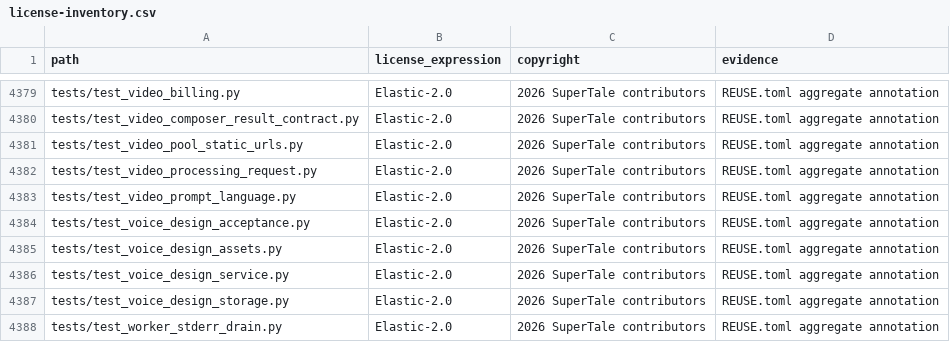
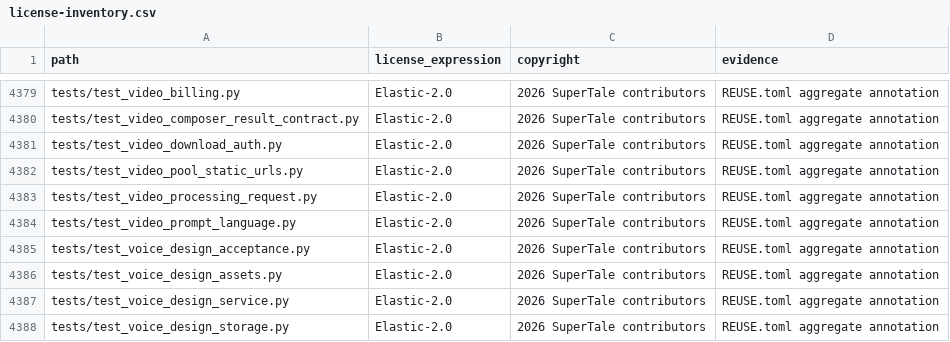
Before and after one commit to yangda611/reelforge, a CSV file: license-inventory.csv, drawn as a sheet; only a part is shown, gaps mark what is left out; the shorter side is filled out with more unchanged rows.

Commit message:
fix(video): save completed NewAPI video results (#1)
Download completed NewAPI videos from the provider URL when the gateway returns a loopback content proxy. Authenticate same-origin content downloads, keep gateway credentials off other origins, and validate public provider targets and redirects. Add delivery diagnostics and regression tests with their license inventory entry.

Validation: 138 focused tests passed; GitHub full suite added 14 passing cases and no new failing test IDs compared with main's existing 60 failures. Existing CI baseline failures are documented in PR #1.

Signed-off-by: yangda611 <yangda611@gmail.com>

```diff
--- a/license-inventory.csv
+++ b/license-inventory.csv
@@ -4380,2 +4380,3 @@ tests/test_video_billing.py,Elastic-2.0,2026 SuperTale contributors,REUSE.toml a
 tests/test_video_composer_result_contract.py,Elastic-2.0,2026 SuperTale contributors,REUSE.toml aggregate annotation
+tests/test_video_download_auth.py,Elastic-2.0,2026 SuperTale contributors,REUSE.toml aggregate annotation
 tests/test_video_pool_static_urls.py,Elastic-2.0,2026 SuperTale contributors,REUSE.toml aggregate annotation
```
Also changed, not shown: 4 other files.
